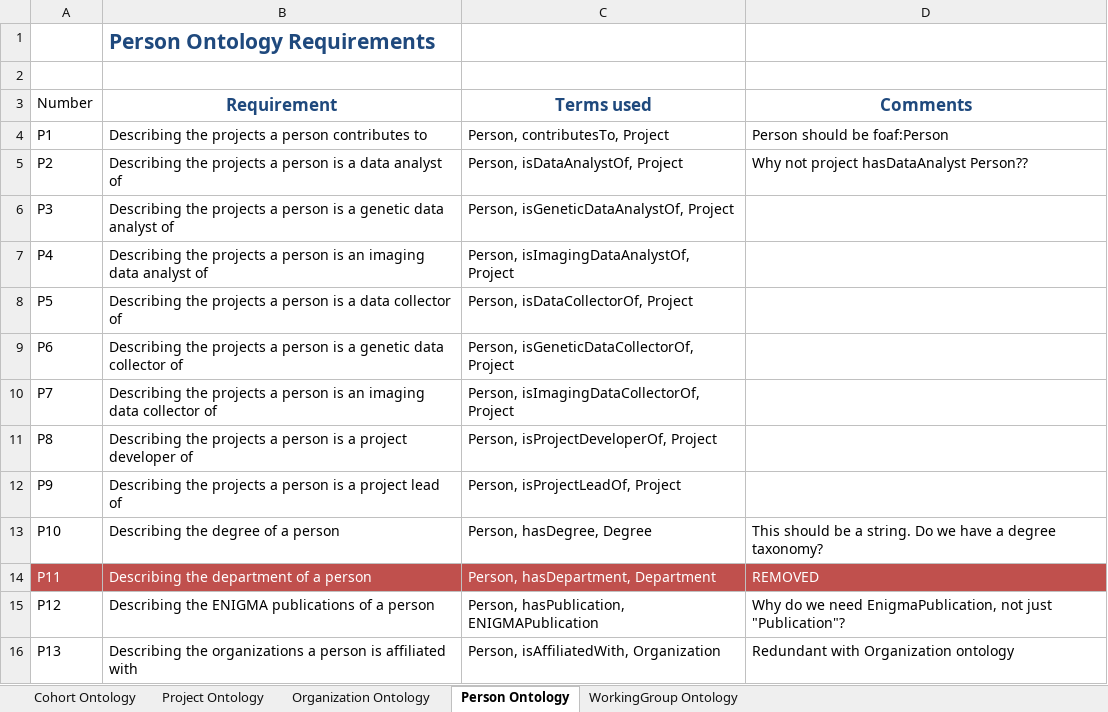
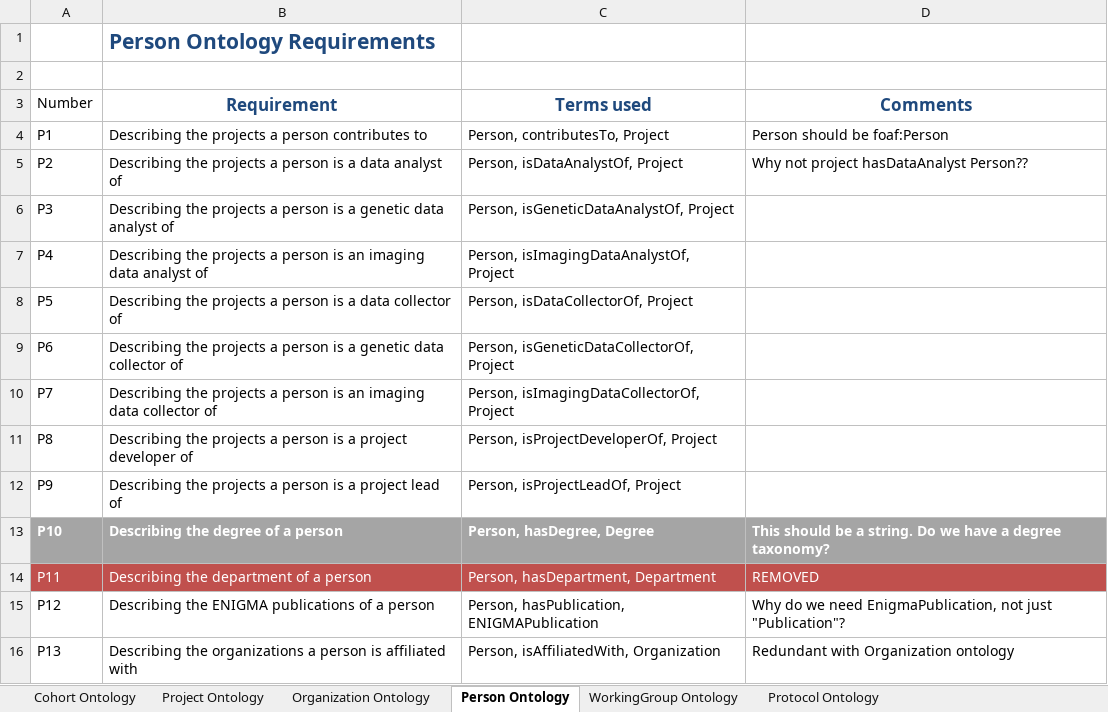
Before and after one commit to KnowledgeCaptureAndDiscovery/EnigmaOntology, an Excel workbook: requirements/Enigma_requirments.xlsx, sheet Person Ontology, drawn as a sheet; only a part is shown; values as stored, in another font and other column widths than the file's, no borders; the diff names each change by its address in the sheet, - before the commit and + after, or states it on an @@ line.

```diff
--- a/requirements/Enigma_requirments.xlsx (sheet Person Ontology)
+++ b/requirements/Enigma_requirments.xlsx (sheet Person Ontology)
+sheet tab: Protocol Ontology
@@ A13:D13 fill: none → #A5A5A5, bold: off → on, text colour: black → #FFFFFF @@
```
Also changed, not shown: sheet Organization Ontology, sheet Cohort Ontology.
